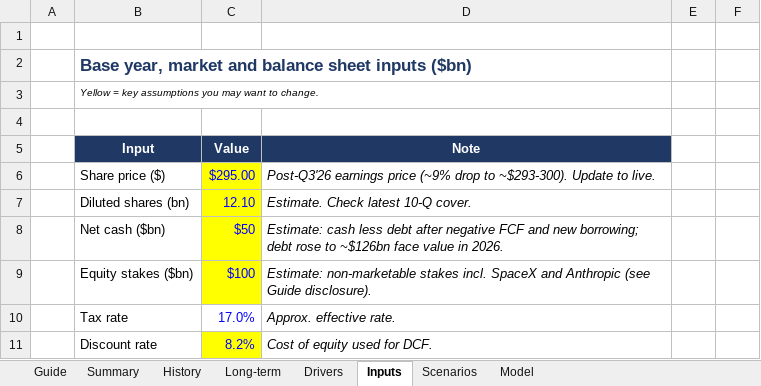
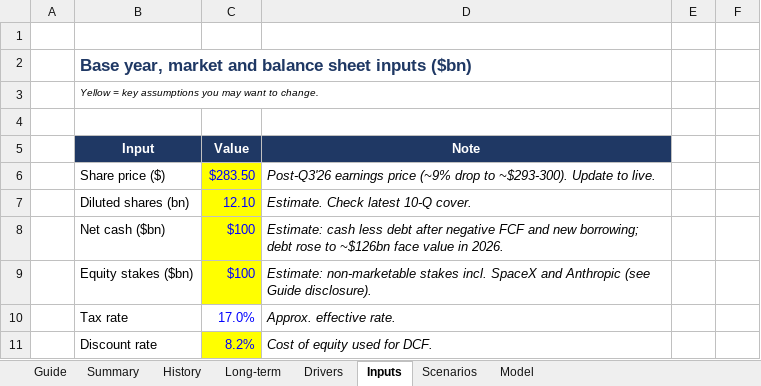
Before and after one commit to 017mda-ux/Main, an Excel workbook: models/Alphabet_Bottom_Up_Model.xlsx, sheet Inputs, drawn as a sheet; only a part is shown; values as stored, in another font and other column widths than the file's, no borders; the diff names each change by its address in the sheet, - before the commit and + after, or states it on an @@ line.

```diff
--- a/models/Alphabet_Bottom_Up_Model.xlsx (sheet Inputs)
+++ b/models/Alphabet_Bottom_Up_Model.xlsx (sheet Inputs)
-C6 (Value): $295.00
+C6 (Value): $283.50
-C8 (Value): $50
+C8 (Value): $100
```
Also changed, not shown: sheet Model, sheet Summary.
